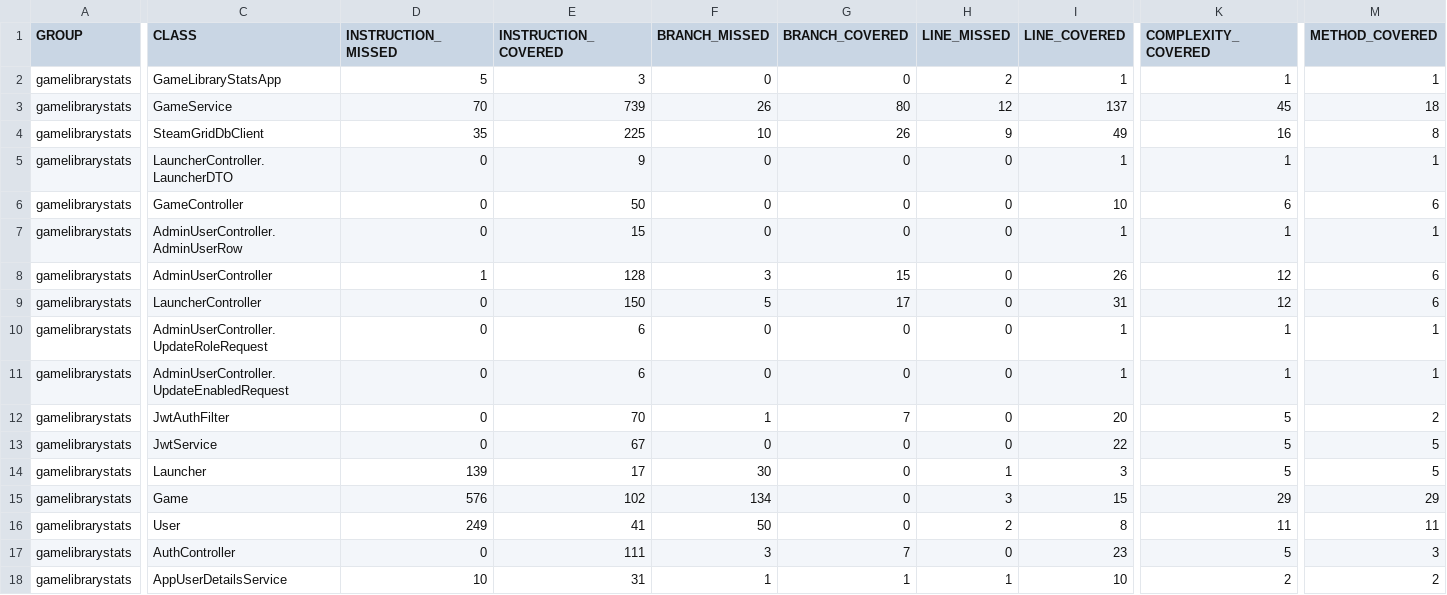
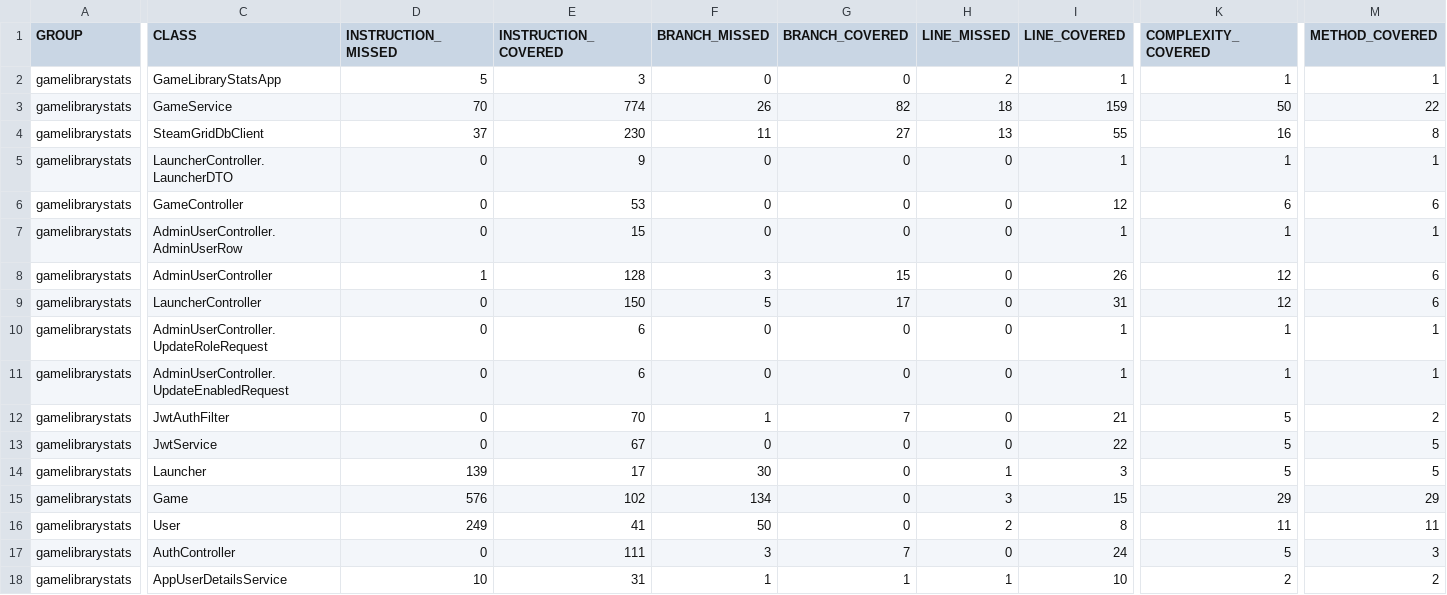
Before and after one commit to C-Brennan81/Web-Technologies-And-CBD, a CSV file: target/site/jacoco/jacoco.csv, drawn as a sheet; only a part is shown, gaps mark what is left out; the diff covers the shown part only; the diff names each change by its address in the sheet, - before the commit and + after, or states it on an @@ line.

```diff
--- a/target/site/jacoco/jacoco.csv
+++ b/target/site/jacoco/jacoco.csv
-E3 (INSTRUCTION_COVERED): 739
+E3 (INSTRUCTION_COVERED): 774
-G3 (BRANCH_COVERED): 80
+G3 (BRANCH_COVERED): 82
-H3 (LINE_MISSED): 12
+H3 (LINE_MISSED): 18
-I3 (LINE_COVERED): 137
+I3 (LINE_COVERED): 159
-K3 (COMPLEXITY_COVERED): 45
+K3 (COMPLEXITY_COVERED): 50
-M3 (METHOD_COVERED): 18
+M3 (METHOD_COVERED): 22
-D4 (INSTRUCTION_MISSED): 35
+D4 (INSTRUCTION_MISSED): 37
-E4 (INSTRUCTION_COVERED): 225
+E4 (INSTRUCTION_COVERED): 230
-F4 (BRANCH_MISSED): 10
+F4 (BRANCH_MISSED): 11
-G4 (BRANCH_COVERED): 26
+G4 (BRANCH_COVERED): 27
-H4 (LINE_MISSED): 9
+H4 (LINE_MISSED): 13
-I4 (LINE_COVERED): 49
+I4 (LINE_COVERED): 55
-E6 (INSTRUCTION_COVERED): 50
+E6 (INSTRUCTION_COVERED): 53
-I6 (LINE_COVERED): 10
+I6 (LINE_COVERED): 12
-I12 (LINE_COVERED): 20
+I12 (LINE_COVERED): 21
-I17 (LINE_COVERED): 23
+I17 (LINE_COVERED): 24
```
Also changed, not shown: 1 edited cell elsewhere in this file, 35 other files.
